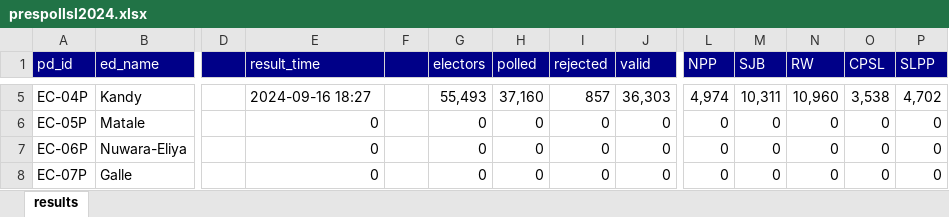
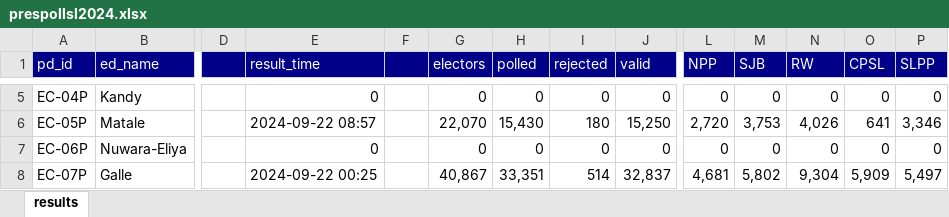
Before and after one commit to nuuuwan/prespollsl2024_py, an Excel workbook: data/prespollsl2024.xlsx, sheet results, drawn as a sheet; only a part is shown, gaps mark what is left out; values as stored, in another font and other column widths than the file's, no borders; the diff covers the shown part only; the diff names each change by its address in the sheet, - before the commit and + after, or states it on an @@ line.

Commit message:
build_test_data

```diff
--- a/data/prespollsl2024.xlsx (sheet results)
+++ b/data/prespollsl2024.xlsx (sheet results)
-E5 (result_time): 2024-09-16 18:27
+E5 (result_time): 0
-G5 (electors): 55,493
+G5 (electors): 0
-H5 (polled): 37,160
+H5 (polled): 0
-I5 (rejected): 857
+I5 (rejected): 0
-J5 (valid): 36,303
+J5 (valid): 0
-L5 (NPP): 4,974
+L5 (NPP): 0
-M5 (SJB): 10,311
+M5 (SJB): 0
-N5 (RW): 10,960
+N5 (RW): 0
-O5 (CPSL): 3,538
+O5 (CPSL): 0
-P5 (SLPP): 4,702
+P5 (SLPP): 0
-E6 (result_time): 0
+E6 (result_time): 2024-09-22 08:57
-G6 (electors): 0
+G6 (electors): 22,070
-H6 (polled): 0
+H6 (polled): 15,430
-I6 (rejected): 0
+I6 (rejected): 180
-J6 (valid): 0
+J6 (valid): 15,250
-L6 (NPP): 0
+L6 (NPP): 2,720
-M6 (SJB): 0
+M6 (SJB): 3,753
-N6 (RW): 0
+N6 (RW): 4,026
-O6 (CPSL): 0
+O6 (CPSL): 641
-P6 (SLPP): 0
+P6 (SLPP): 3,346
-E8 (result_time): 0
+E8 (result_time): 2024-09-22 00:25
-G8 (electors): 0
+G8 (electors): 40,867
-H8 (polled): 0
+H8 (polled): 33,351
-I8 (rejected): 0
+I8 (rejected): 514
-J8 (valid): 0
+J8 (valid): 32,837
-L8 (NPP): 0
+L8 (NPP): 4,681
-M8 (SJB): 0
+M8 (SJB): 5,802
-N8 (RW): 0
+N8 (RW): 9,304
-O8 (CPSL): 0
+O8 (CPSL): 5,909
-P8 (SLPP): 0
+P8 (SLPP): 5,497
```
Also changed, not shown: 21 added rows, 21 removed rows and 952 edited cells elsewhere in this sheet, 3 other files.
